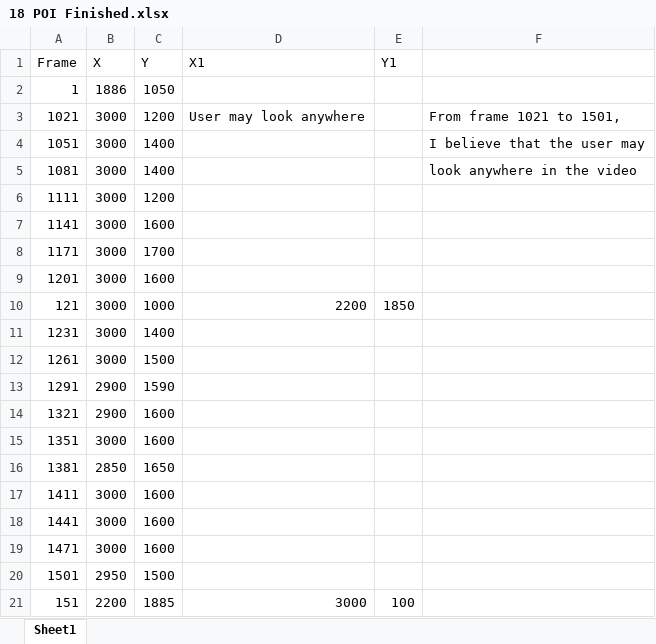
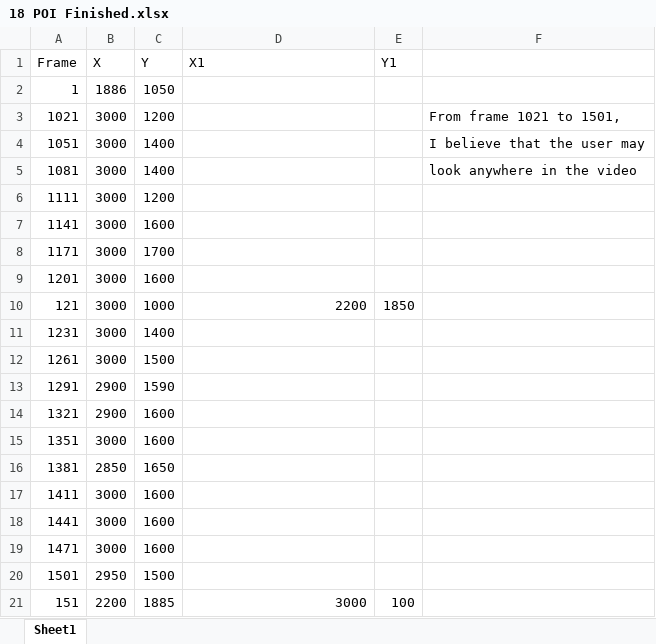
Before and after one commit to ACM-Research/vr-viewport-analysis, an Excel workbook: Finished POI Spreadsheets/18 POI Finished.xlsx, sheet Sheet1, drawn as a sheet; values as stored, in another font and other column widths than the file's, no borders; charts and pictures not drawn; the diff names each change by its address in the sheet, - before the commit and + after, or states it on an @@ line.

```diff
--- a/Finished POI Spreadsheets/18 POI Finished.xlsx (sheet Sheet1)
+++ b/Finished POI Spreadsheets/18 POI Finished.xlsx (sheet Sheet1)
-D3 (X1): User may look anywhere
+D3 (X1): (empty)
```
Also changed, not shown: charts or pictures, 1 other file.
